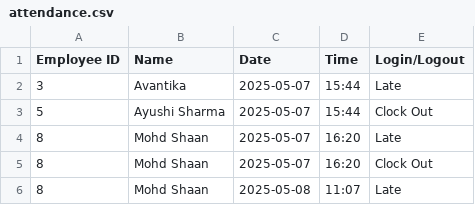
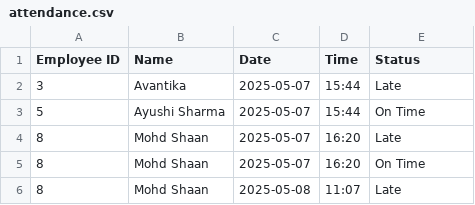
Before and after one commit to AbhayPundora/Attendance_monitoring_system, a CSV file: attendance.csv, drawn as a sheet.

```diff
--- a/attendance.csv
+++ b/attendance.csv
@@ -1,6 +1,6 @@
-Employee ID,Name,Date,Time,Login/Logout,
+Employee ID,Name,Date,Time,Status,
 3,Avantika,2025-05-07,15:44,Late
-5,Ayushi Sharma,2025-05-07,15:44,Clock Out,
+5,Ayushi Sharma,2025-05-07,15:44,On Time,
 8,Mohd Shaan,2025-05-07,16:20,Late
-8,Mohd Shaan,2025-05-07,16:20,Clock Out
+8,Mohd Shaan,2025-05-07,16:20,On Time
 8,Mohd Shaan,2025-05-08,11:07,Late
```
Also changed, not shown: 3 other files.
